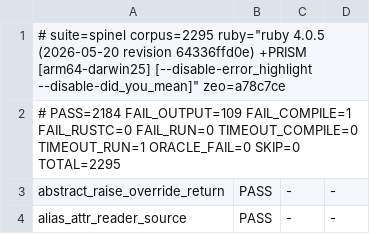
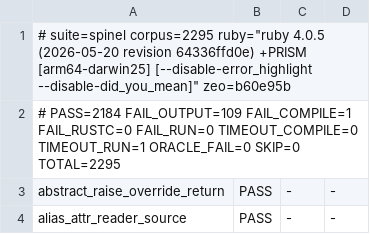
Before and after one commit to ryanseys/zeo, a TSV file: conformance/scoreboard.tsv, drawn as a sheet; only a part is shown.

```diff
--- a/conformance/scoreboard.tsv
+++ b/conformance/scoreboard.tsv
@@ -1,2 +1,2 @@
-# suite=spinel corpus=2295 ruby="ruby 4.0.5 (2026-05-20 revision 64336ffd0e) +PRISM [arm64-darwin25] [--disable-error_highlight --disable-did_you_mean]" zeo=a78c7ce
+# suite=spinel corpus=2295 ruby="ruby 4.0.5 (2026-05-20 revision 64336ffd0e) +PRISM [arm64-darwin25] [--disable-error_highlight --disable-did_you_mean]" zeo=b60e95b
 # PASS=2184 FAIL_OUTPUT=109 FAIL_COMPILE=1 FAIL_RUSTC=0 FAIL_RUN=0 TIMEOUT_COMPILE=0 TIMEOUT_RUN=1 ORACLE_FAIL=0 SKIP=0 TOTAL=2295
```
Also changed, not shown: 7 other files.
